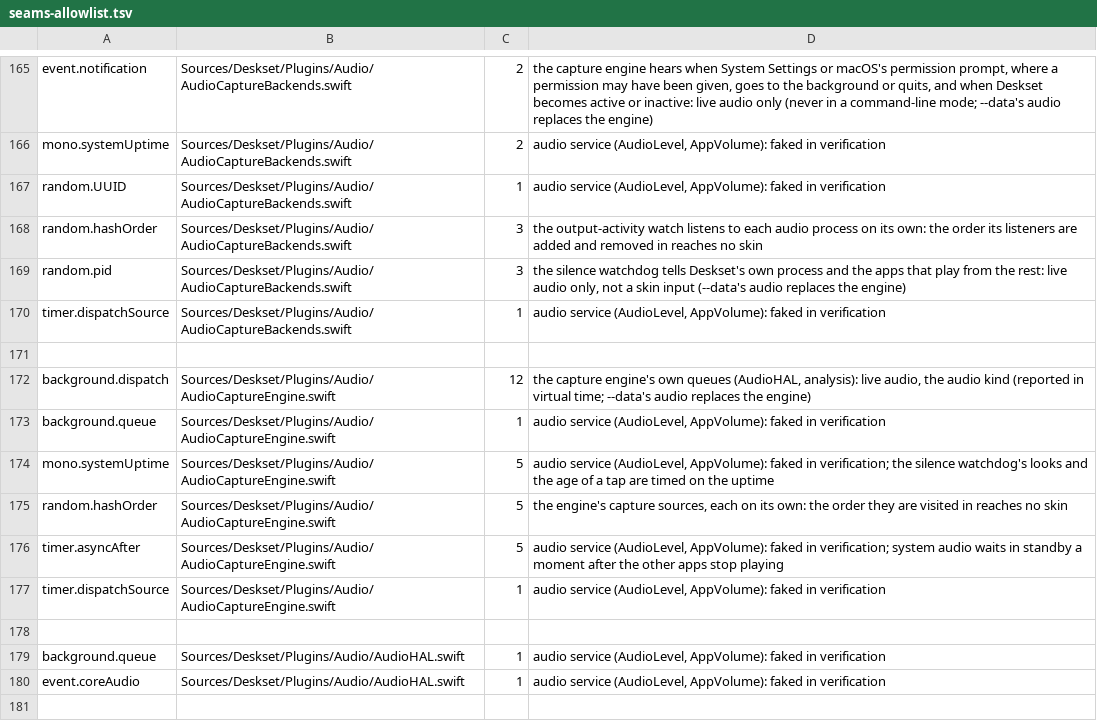
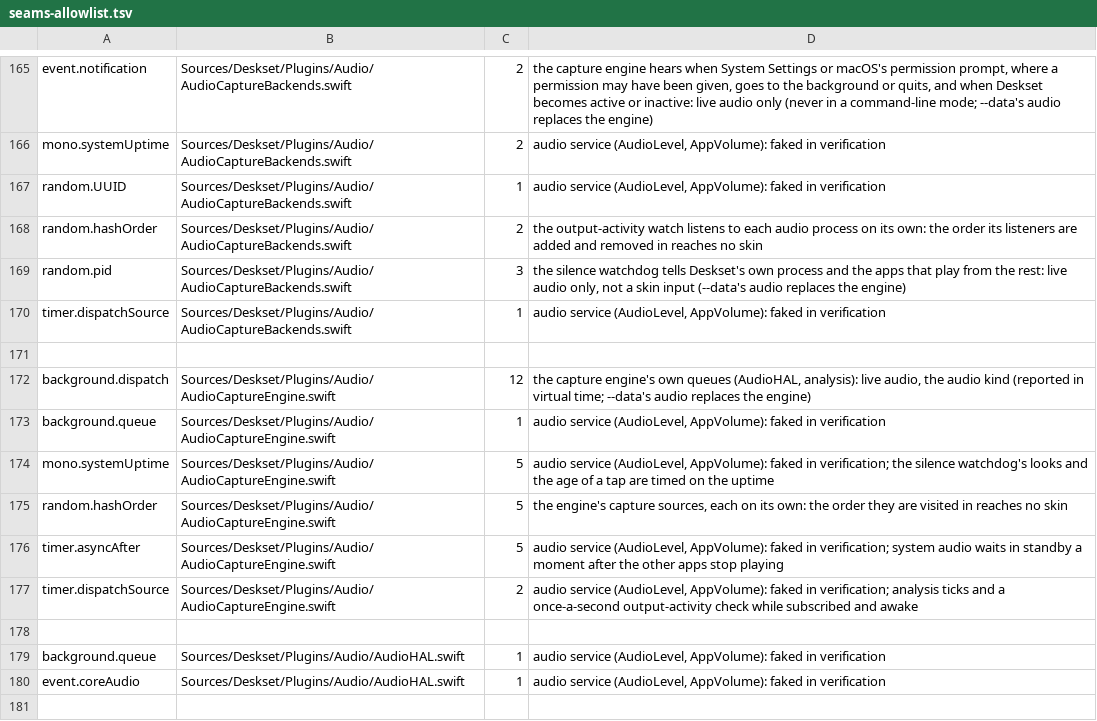
Before and after one commit to jokyme/Deskset, a TSV file: scripts/seams-allowlist.tsv, drawn as a sheet; only a part is shown, gaps mark what is left out.

```diff
--- a/scripts/seams-allowlist.tsv
+++ b/scripts/seams-allowlist.tsv
@@ -167,3 +167,3 @@ mono.systemUptime	Sources/Deskset/Plugins/Audio/AudioCaptureBackends.swift	2	aud
 random.UUID	Sources/Deskset/Plugins/Audio/AudioCaptureBackends.swift	1	audio service (AudioLevel, AppVolume): faked in verification
-random.hashOrder	Sources/Deskset/Plugins/Audio/AudioCaptureBackends.swift	3	the output-activity watch listens to each audio process on its own: the order its listeners are added and removed in reaches no skin
+random.hashOrder	Sources/Deskset/Plugins/Audio/AudioCaptureBackends.swift	2	the output-activity watch listens to each audio process on its own: the order its listeners are added and removed in reaches no skin
 random.pid	Sources/Deskset/Plugins/Audio/AudioCaptureBackends.swift	3	the silence watchdog tells Deskset's own process and the apps that play from the rest: live audio only, not a skin input (--data's audio replaces the engine)
@@ -176,3 +176,3 @@ random.hashOrder	Sources/Deskset/Plugins/Audio/AudioCaptureEngine.swift	5	the en
 timer.asyncAfter	Sources/Deskset/Plugins/Audio/AudioCaptureEngine.swift	5	audio service (AudioLevel, AppVolume): faked in verification; system audio waits in standby a moment after the other apps stop playing
-timer.dispatchSource	Sources/Deskset/Plugins/Audio/AudioCaptureEngine.swift	1	audio service (AudioLevel, AppVolume): faked in verification
+timer.dispatchSource	Sources/Deskset/Plugins/Audio/AudioCaptureEngine.swift	2	audio service (AudioLevel, AppVolume): faked in verification; analysis ticks and a once-a-second output-activity check while subscribed and awake
 
```
Also changed, not shown: 11 other files.
